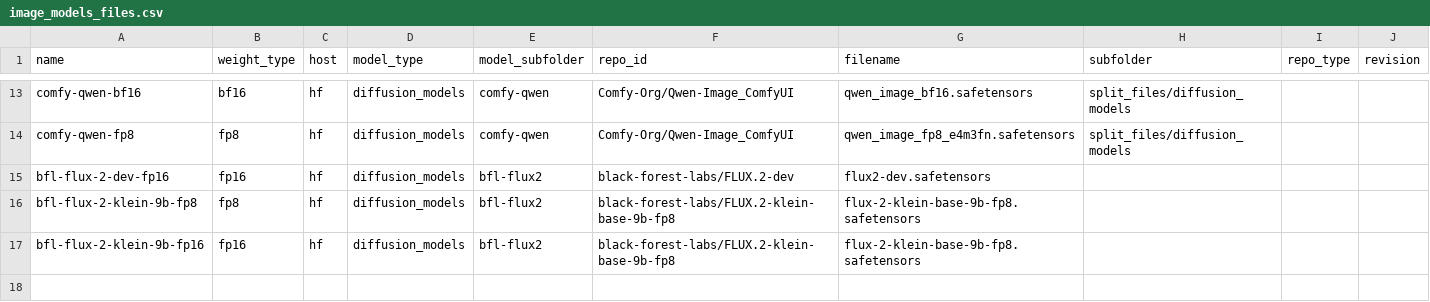
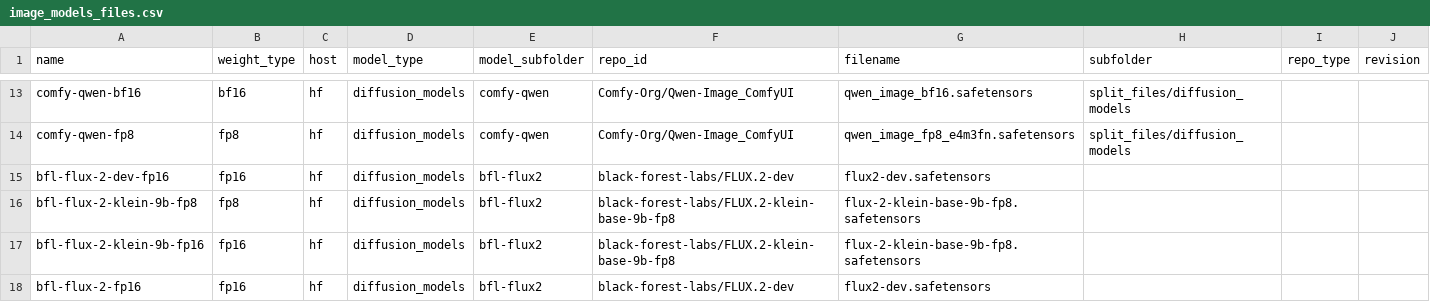
Before and after one commit to nobandegani/comfyui_ino_nodes, a CSV file: data/files/image_models_files.csv, drawn as a sheet; only a part is shown, gaps mark what is left out; the diff names each change by its address in the sheet, - before the commit and + after, or states it on an @@ line.

```diff
--- a/data/files/image_models_files.csv
+++ b/data/files/image_models_files.csv
+row 18: bfl-flux-2-fp16 | fp16 | hf | diffusion_models | bfl-flux2 | black-forest-labs/FLUX.2-dev | flux2-dev.safetensors
```
Also changed, not shown: data/files/clip_files.csv, data/files/vae_files.csv.
